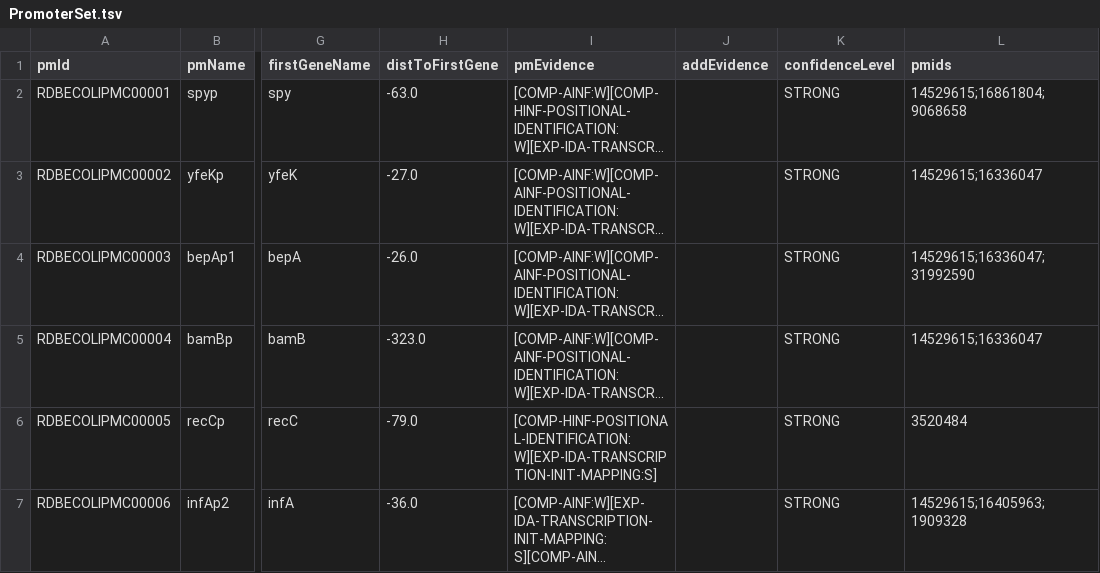
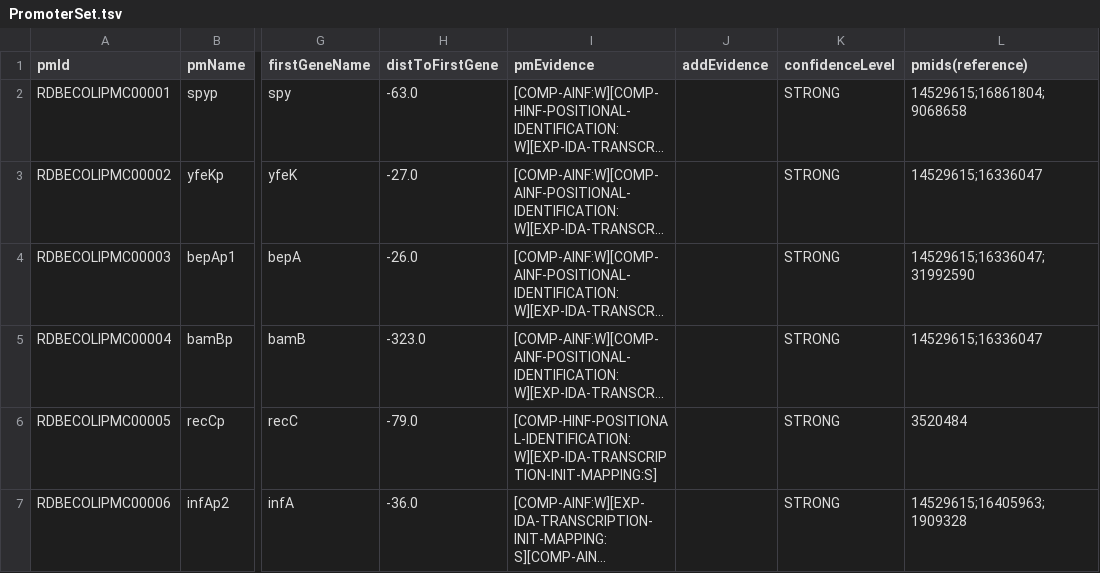
Before and after one commit to LeonelValencia/curso-langchain-qa-documents, a TSV file: data/PromoterSet.tsv, drawn as a sheet; only a part is shown, gaps mark what is left out; long unchanged cells end in …; the diff names each change by its address in the sheet, - before the commit and + after, or states it on an @@ line.

```diff
--- a/data/PromoterSet.tsv
+++ b/data/PromoterSet.tsv
-L1: pmids
+L1: pmids(reference)
```
Also changed, not shown: 3 other files.
